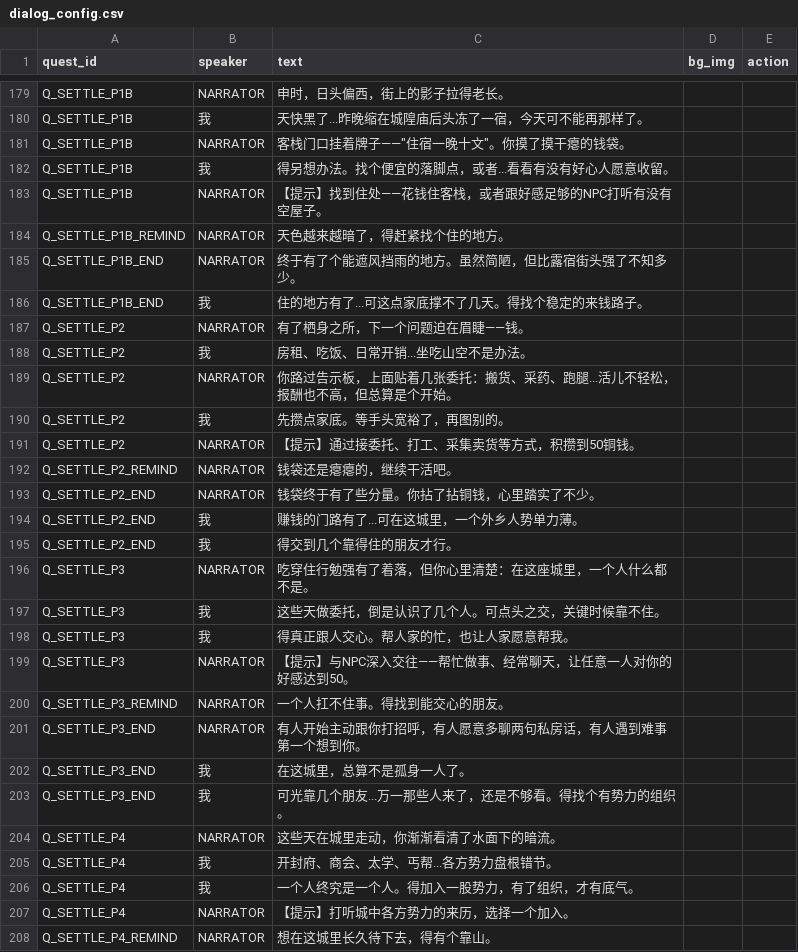
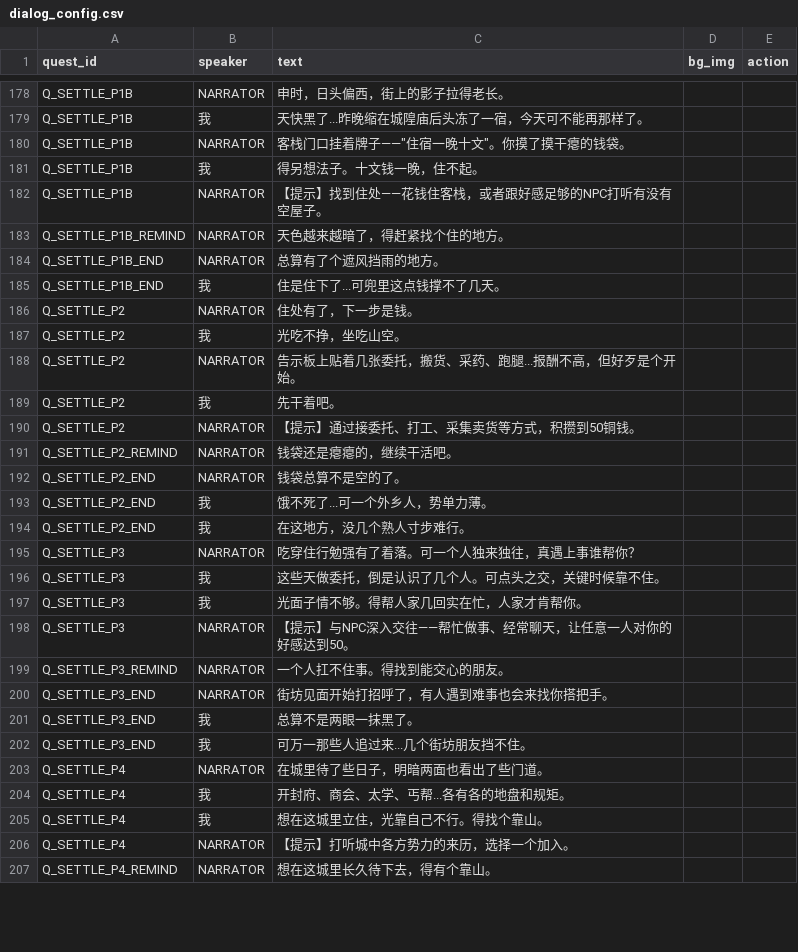
Before and after one commit to yaodongcheng/stacking_jianghu, a CSV file: data/dialog_config.csv, drawn as a sheet; only a part is shown, gaps mark what is left out; the diff covers the shown part only.

Commit message:
主线更新

```diff
--- a/data/dialog_config.csv
+++ b/data/dialog_config.csv
@@ -181,27 +180,27 @@ Q_SETTLE_P1B,我,天快黑了...昨晚缩在城隍庙后头冻了一宿，今天
 Q_SETTLE_P1B,NARRATOR,"客栈门口挂着牌子——""住宿一晚十文""。你摸了摸干瘪的钱袋。",,
-Q_SETTLE_P1B,我,得另想办法。找个便宜的落脚点，或者...看看有没有好心人愿意收留。,,
+Q_SETTLE_P1B,我,得另想法子。十文钱一晚，住不起。,,
 Q_SETTLE_P1B,NARRATOR,【提示】找到住处——花钱住客栈，或者跟好感足够的NPC打听有没有空屋子。,,
 Q_SETTLE_P1B_REMIND,NARRATOR,天色越来越暗了，得赶紧找个住的地方。,,
-Q_SETTLE_P1B_END,NARRATOR,终于有了个能遮风挡雨的地方。虽然简陋，但比露宿街头强了不知多少。,,
-Q_SETTLE_P1B_END,我,住的地方有了...可这点家底撑不了几天。得找个稳定的来钱路子。,,
-Q_SETTLE_P2,NARRATOR,有了栖身之所，下一个问题迫在眉睫——钱。,,
-Q_SETTLE_P2,我,房租、吃饭、日常开销...坐吃山空不是办法。,,
-Q_SETTLE_P2,NARRATOR,你路过告示板，上面贴着几张委托：搬货、采药、跑腿...活儿不轻松，报酬也不高，但总算是个开始。,,
-Q_SETTLE_P2,我,先攒点家底。等手头宽裕了，再图别的。,,
+Q_SETTLE_P1B_END,NARRATOR,总算有了个遮风挡雨的地方。,,
+Q_SETTLE_P1B_END,我,住是住下了...可兜里这点钱撑不了几天。,,
+Q_SETTLE_P2,NARRATOR,住处有了，下一步是钱。,,
+Q_SETTLE_P2,我,光吃不挣，坐吃山空。,,
+Q_SETTLE_P2,NARRATOR,告示板上贴着几张委托，搬货、采药、跑腿...报酬不高，但好歹是个开始。,,
+Q_SETTLE_P2,我,先干着吧。,,
 Q_SETTLE_P2,NARRATOR,【提示】通过接委托、打工、采集卖货等方式，积攒到50铜钱。,,
 Q_SETTLE_P2_REMIND,NARRATOR,钱袋还是瘪瘪的，继续干活吧。,,
-Q_SETTLE_P2_END,NARRATOR,钱袋终于有了些分量。你拈了拈铜钱，心里踏实了不少。,,
-Q_SETTLE_P2_END,我,赚钱的门路有了...可在这城里，一个外乡人势单力薄。,,
-Q_SETTLE_P2_END,我,得交到几个靠得住的朋友才行。,,
-Q_SETTLE_P3,NARRATOR,吃穿住行勉强有了着落，但你心里清楚：在这座城里，一个人什么都不是。,,
+Q_SETTLE_P2_END,NARRATOR,钱袋总算不是空的了。,,
+Q_SETTLE_P2_END,我,饿不死了...可一个外乡人，势单力薄。,,
+Q_SETTLE_P2_END,我,在这地方，没几个熟人寸步难行。,,
+Q_SETTLE_P3,NARRATOR,吃穿住行勉强有了着落。可一个人独来独往，真遇上事谁帮你？,,
 Q_SETTLE_P3,我,这些天做委托，倒是认识了几个人。可点头之交，关键时候靠不住。,,
-Q_SETTLE_P3,我,得真正跟人交心。帮人家的忙，也让人家愿意帮我。,,
+Q_SETTLE_P3,我,光面子情不够。得帮人家几回实在忙，人家才肯帮你。,,
 Q_SETTLE_P3,NARRATOR,【提示】与NPC深入交往——帮忙做事、经常聊天，让任意一人对你的好感达到50。,,
 Q_SETTLE_P3_REMIND,NARRATOR,一个人扛不住事。得找到能交心的朋友。,,
-Q_SETTLE_P3_END,NARRATOR,有人开始主动跟你打招呼，有人愿意多聊两句私房话，有人遇到难事第一个想到你。,,
-Q_SETTLE_P3_END,我,在这城里，总算不是孤身一人了。,,
-Q_SETTLE_P3_END,我,可光靠几个朋友...万一那些人来了，还是不够看。得找个有势力的组织。,,
-Q_SETTLE_P4,NARRATOR,这些天在城里走动，你渐渐看清了水面下的暗流。,,
-Q_SETTLE_P4,我,开封府、商会、太学、丐帮...各方势力盘根错节。,,
-Q_SETTLE_P4,我,一个人终究是一个人。得加入一股势力，有了组织，才有底气。,,
+Q_SETTLE_P3_END,NARRATOR,街坊见面开始打招呼了，有人遇到难事也会来找你搭把手。,,
+Q_SETTLE_P3_END,我,总算不是两眼一抹黑了。,,
+Q_SETTLE_P3_END,我,可万一那些人追过来...几个街坊朋友挡不住。,,
+Q_SETTLE_P4,NARRATOR,在城里待了些日子，明暗两面也看出了些门道。,,
+Q_SETTLE_P4,我,开封府、商会、太学、丐帮...各有各的地盘和规矩。,,
+Q_SETTLE_P4,我,想在这城里立住，光靠自己不行。得找个靠山。,,
 Q_SETTLE_P4,NARRATOR,【提示】打听城中各方势力的来历，选择一个加入。,,
```
Also changed, not shown: 1 added row, 2 removed rows and 23 edited cells elsewhere in this file.
